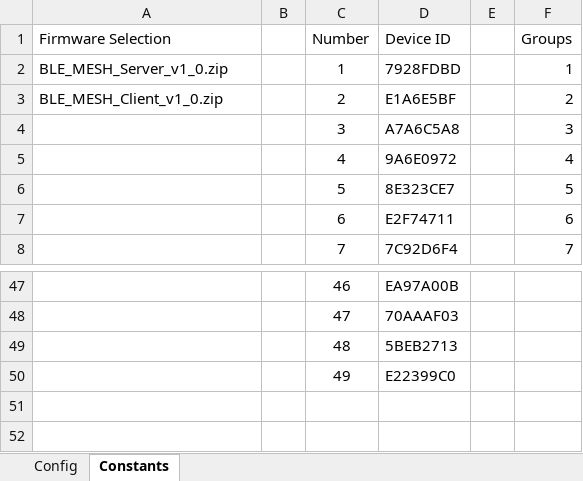
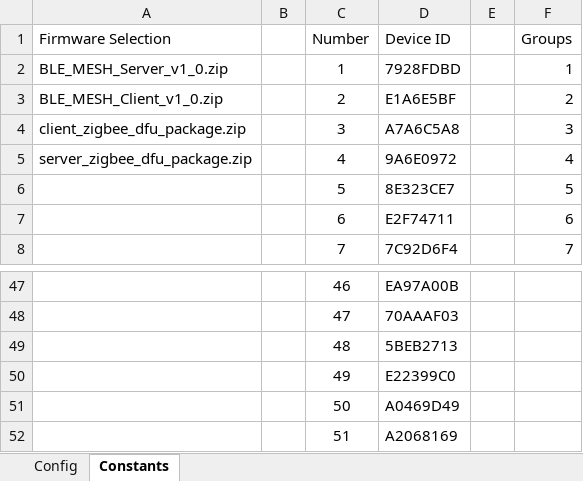
Before and after one commit to Rouben94/P6_Software, an Excel workbook: Benchmark Managment/Config.xlsx, sheet Constants, drawn as a sheet; only a part is shown, gaps mark what is left out; values as stored, in another font and other column widths than the file's, no borders; table styles not drawn; the diff names each change by its address in the sheet, - before the commit and + after, or states it on an @@ line.

```diff
--- a/Benchmark Managment/Config.xlsx (sheet Constants)
+++ b/Benchmark Managment/Config.xlsx (sheet Constants)
-A4 (Firmware Selection): (empty)
+A4 (Firmware Selection): client_zigbee_dfu_package.zip
-A5 (Firmware Selection): (empty)
+A5 (Firmware Selection): server_zigbee_dfu_package.zip
+row 51:  |  | 50 | A0469D49
+row 52:  |  | 51 | A2068169
```
Also changed, not shown: sheet Config, 11 other files.
